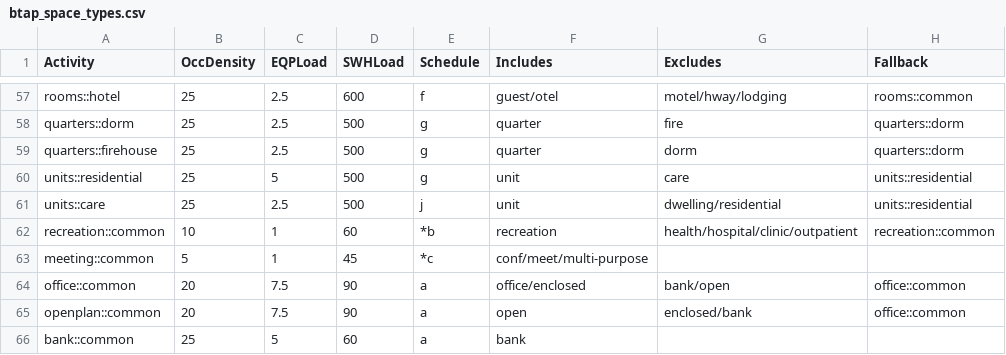
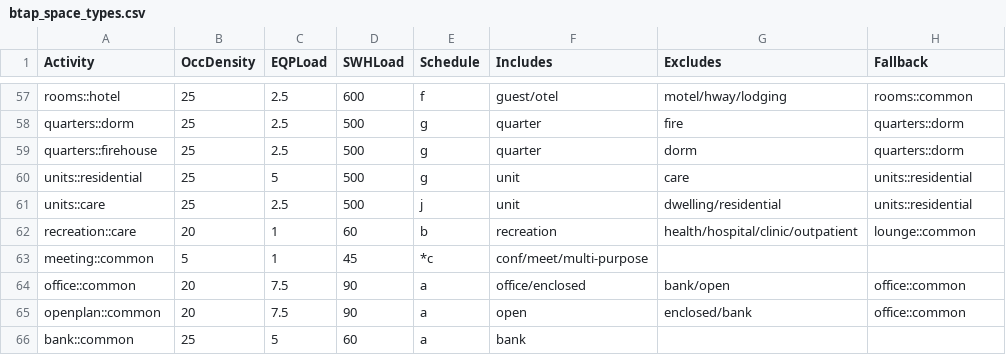
Before and after one commit to NatLabRockies/openstudio-standards, a CSV file: lib/openstudio-standards/btap/btap_space_types.csv, drawn as a sheet; only a part is shown, gaps mark what is left out.

Commit message:
Refactors PRE-NECB space_types WIP/DNT/b

```diff
--- a/lib/openstudio-standards/btap/btap_space_types.csv
+++ b/lib/openstudio-standards/btap/btap_space_types.csv
@@ -61,3 +61,3 @@ units::residential,25,5,500,g,unit,care,units::residential
 units::care,25,2.5,500,j,unit,dwelling/residential,units::residential
-recreation::common,10,1,60,*b,recreation,health/hospital/clinic/outpatient,recreation::common
+recreation::care,20,1,60,b,recreation,health/hospital/clinic/outpatient,lounge::common
 meeting::common,5,1,45,*c,conf/meet/multi-purpose,,
```
Also changed, not shown: 10 other files.
